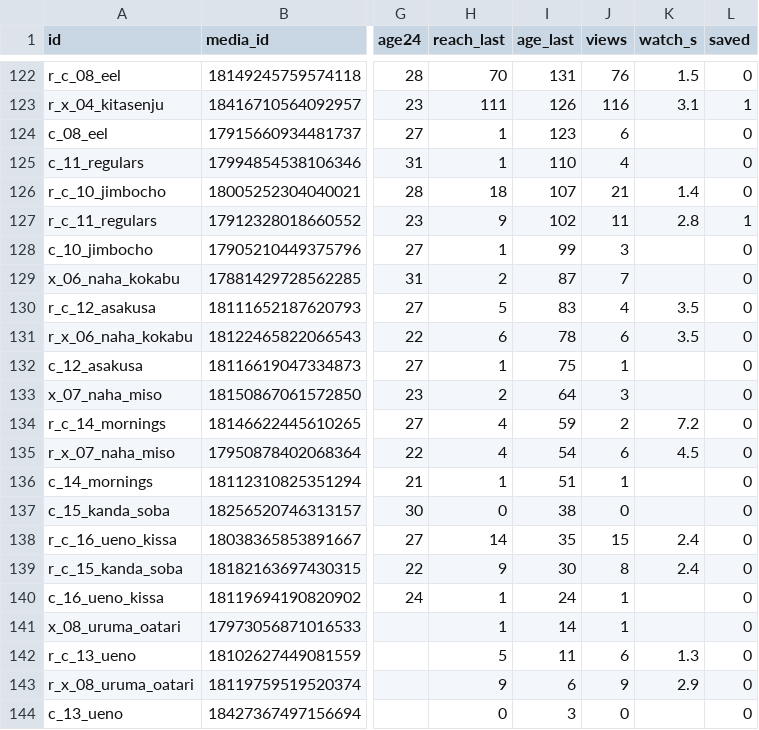
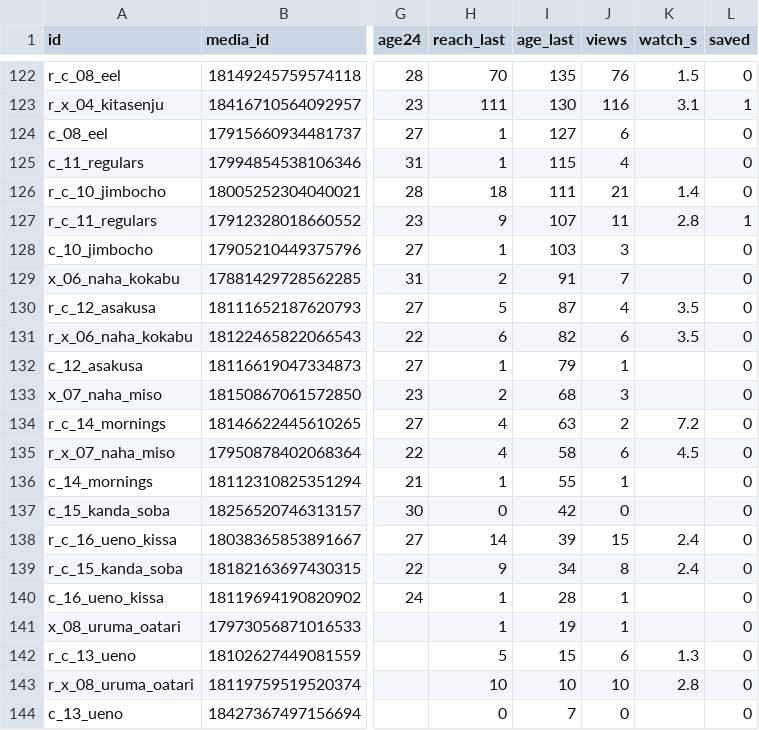
Before and after one commit to YuOnozawa/koru-tokyo-reels, a CSV file: docs/pdca/dataset.csv, drawn as a sheet; only a part is shown, gaps mark what is left out; the diff covers the shown part only; the diff names each change by its address in the sheet, - before the commit and + after, or states it on an @@ line.

```diff
--- a/docs/pdca/dataset.csv
+++ b/docs/pdca/dataset.csv
-I122 (age_last): 131
+I122 (age_last): 135
-I123 (age_last): 126
+I123 (age_last): 130
-I124 (age_last): 123
+I124 (age_last): 127
-I125 (age_last): 110
+I125 (age_last): 115
-I126 (age_last): 107
+I126 (age_last): 111
-I127 (age_last): 102
+I127 (age_last): 107
-I128 (age_last): 99
+I128 (age_last): 103
-I129 (age_last): 87
+I129 (age_last): 91
-I130 (age_last): 83
+I130 (age_last): 87
-I131 (age_last): 78
+I131 (age_last): 82
-I132 (age_last): 75
+I132 (age_last): 79
-I133 (age_last): 64
+I133 (age_last): 68
-I134 (age_last): 59
+I134 (age_last): 63
-I135 (age_last): 54
+I135 (age_last): 58
-I136 (age_last): 51
+I136 (age_last): 55
-I137 (age_last): 38
+I137 (age_last): 42
-I138 (age_last): 35
+I138 (age_last): 39
-I139 (age_last): 30
+I139 (age_last): 34
-I140 (age_last): 24
+I140 (age_last): 28
-I141 (age_last): 14
+I141 (age_last): 19
-I142 (age_last): 11
+I142 (age_last): 15
-H143 (reach_last): 9
+H143 (reach_last): 10
-I143 (age_last): 6
+I143 (age_last): 10
-J143 (views): 9
+J143 (views): 10
-K143 (watch_s): 2.9
+K143 (watch_s): 2.8
-I144 (age_last): 3
+I144 (age_last): 7
```
Also changed, not shown: 27 edited cells elsewhere in this file, 7 other files.
